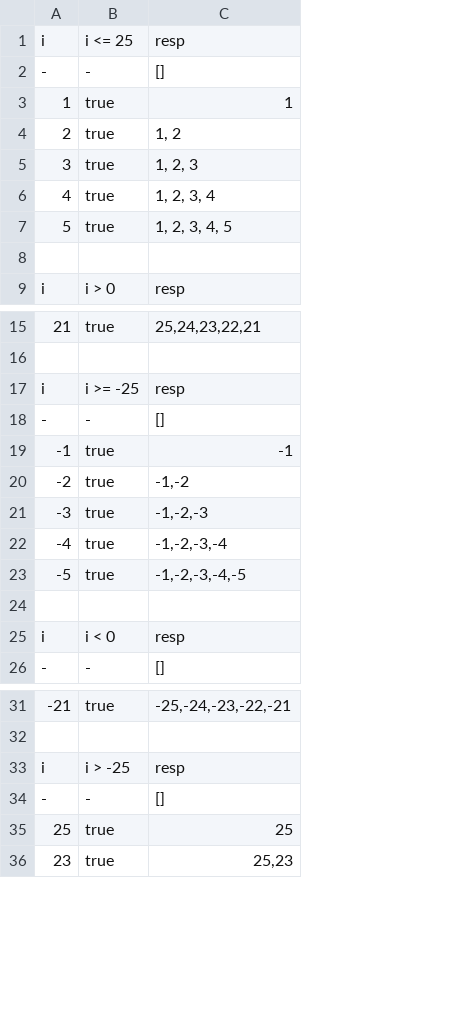
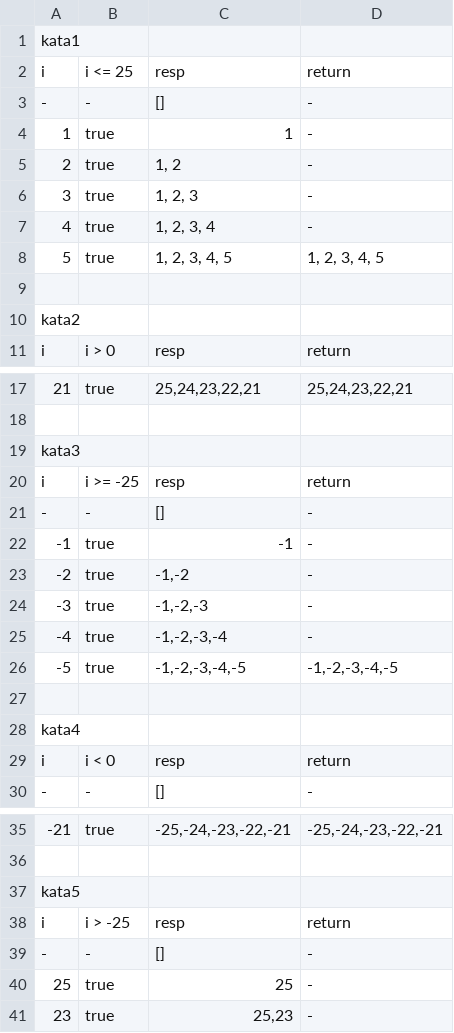
Before and after one commit to Kenzie-Academy-Brasil-Developers/m1-entrega-s3-katas-javascript-3-LeoVazGs, a CSV file: testedemesa.csv, drawn as a sheet; only a part is shown, gaps mark what is left out; addresses are those after the commit; the diff names each change by its address in the sheet, - before the commit and + after, or states it on an @@ line.

Commit message:
first commit

```diff
--- a/testedemesa.csv
+++ b/testedemesa.csv
+column D, rows 2-8: return | - | - | - | - | - | 1, 2, 3, 4, 5; row 11: return; row 17: 25,24,23,22,21; rows 20-26: return | - | - | - | - | - | -1,-2,-3,-4,-5; rows 29-30: return | -; row 35: -25,-24,-23,-22,-21; rows 38-41: return | - | - | -
+row 1: kata1
+row 10: kata2
+row 19: kata3
+row 28: kata4
+row 37: kata5
```
